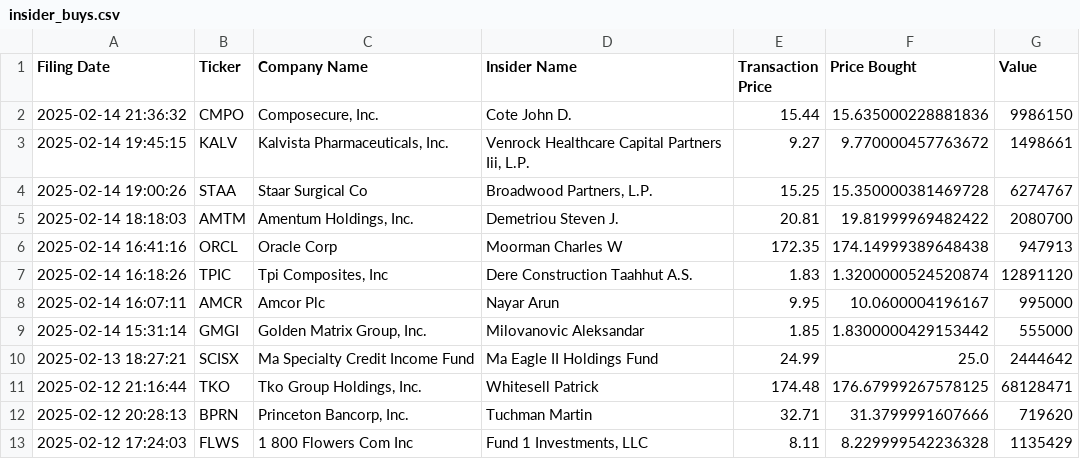
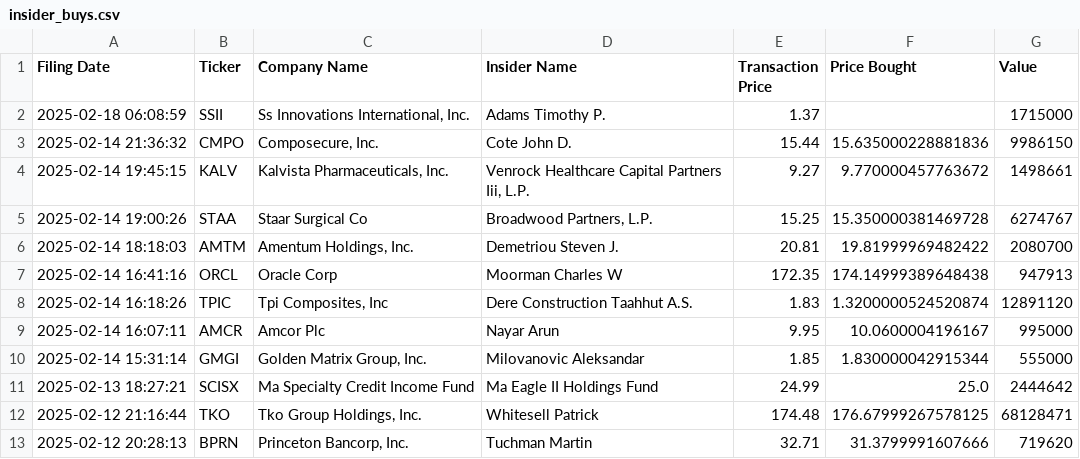
Before and after one commit to avillanuevak/Insider_Trades, a CSV file: Scraping/insider_buys.csv, drawn as a sheet; only a part is shown; the shorter side is filled out with more unchanged rows.

```diff
--- a/Scraping/insider_buys.csv
+++ b/Scraping/insider_buys.csv
@@ -1,2 +1,3 @@
 Filing Date,Ticker,Company Name,Insider Name,Transaction Price,Price Bought,Value
+2025-02-18 06:08:59,SSII,"Ss Innovations International, Inc.",Adams Timothy P.,1.37,,1715000
 2025-02-14 21:36:32,CMPO,"Composecure, Inc.",Cote John D.,15.44,15.635000228881836,9986150
@@ -8,3 +9,3 @@ Filing Date,Ticker,Company Name,Insider Name,Transaction Price,Price Bought,Valu
 2025-02-14 16:07:11,AMCR,Amcor Plc,Nayar Arun,9.95,10.0600004196167,995000
-2025-02-14 15:31:14,GMGI,"Golden Matrix Group, Inc.",Milovanovic Aleksandar,1.85,1.8300000429153442,555000
+2025-02-14 15:31:14,GMGI,"Golden Matrix Group, Inc.",Milovanovic Aleksandar,1.85,1.830000042915344,555000
 2025-02-13 18:27:21,SCISX,Ma Specialty Credit Income Fund,Ma Eagle II Holdings Fund,24.99,25.0,2444642
```
Also changed, not shown: 1 other file.
